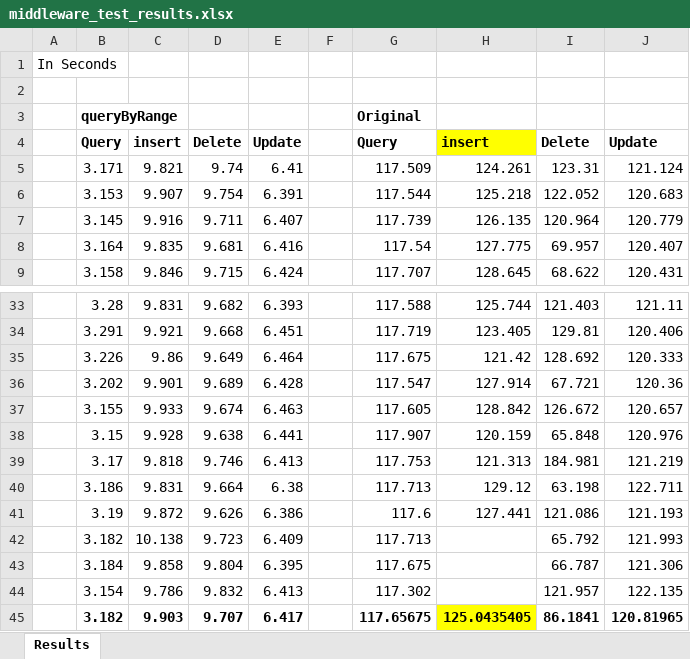
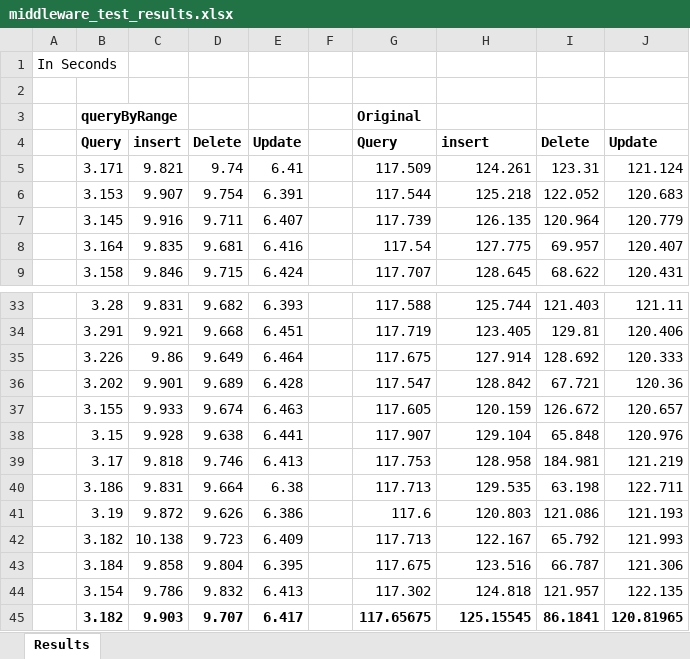
Before and after one commit to GeorgeDiNicola/TDRB-Middleware-Extension, an Excel workbook: test_results_table_research_question_1/middleware_test_results.xlsx, sheet Results, drawn as a sheet; only a part is shown, gaps mark what is left out; values as stored, in another font and other column widths than the file's, no borders; the diff names each change by its address in the sheet, - before the commit and + after, or states it on an @@ line.

Commit message:
updated excel file with the insert original method results

```diff
--- a/test_results_table_research_question_1/middleware_test_results.xlsx (sheet Results)
+++ b/test_results_table_research_question_1/middleware_test_results.xlsx (sheet Results)
-H4 fill: #FFFF00
+H4 fill: none
-H35: 121.42
+H35: 127.914
-H36: 127.914
+H36: 128.842
-H37: 128.842
+H37: 120.159
-H38: 120.159
+H38: 129.104
-H39: 121.313
+H39: 128.958
-H40: 129.12
+H40: 129.535
-H41: 127.441
+H41: 120.803
-H42: (empty)
+H42: 122.167
-H43: (empty)
+H43: 123.516
-H44: (empty)
+H44: 124.818
-H45: 125.0435405
+H45: 125.15545
-H45 fill: #FFFF00
+H45 fill: none
```
